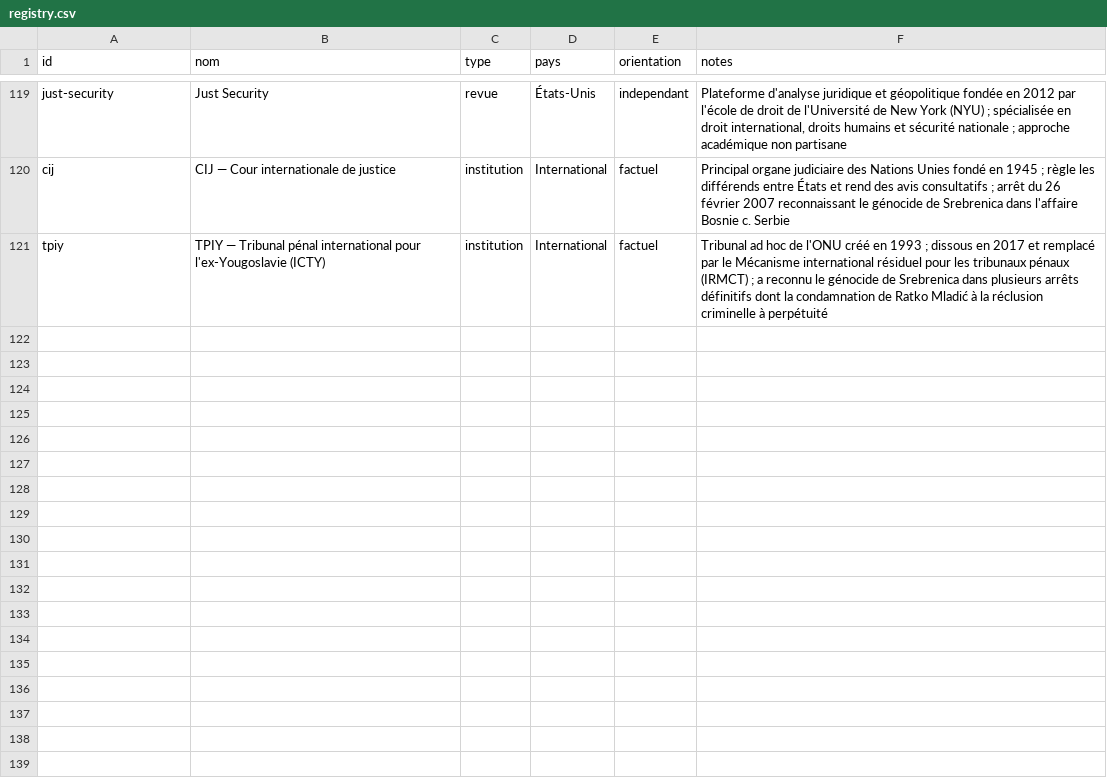
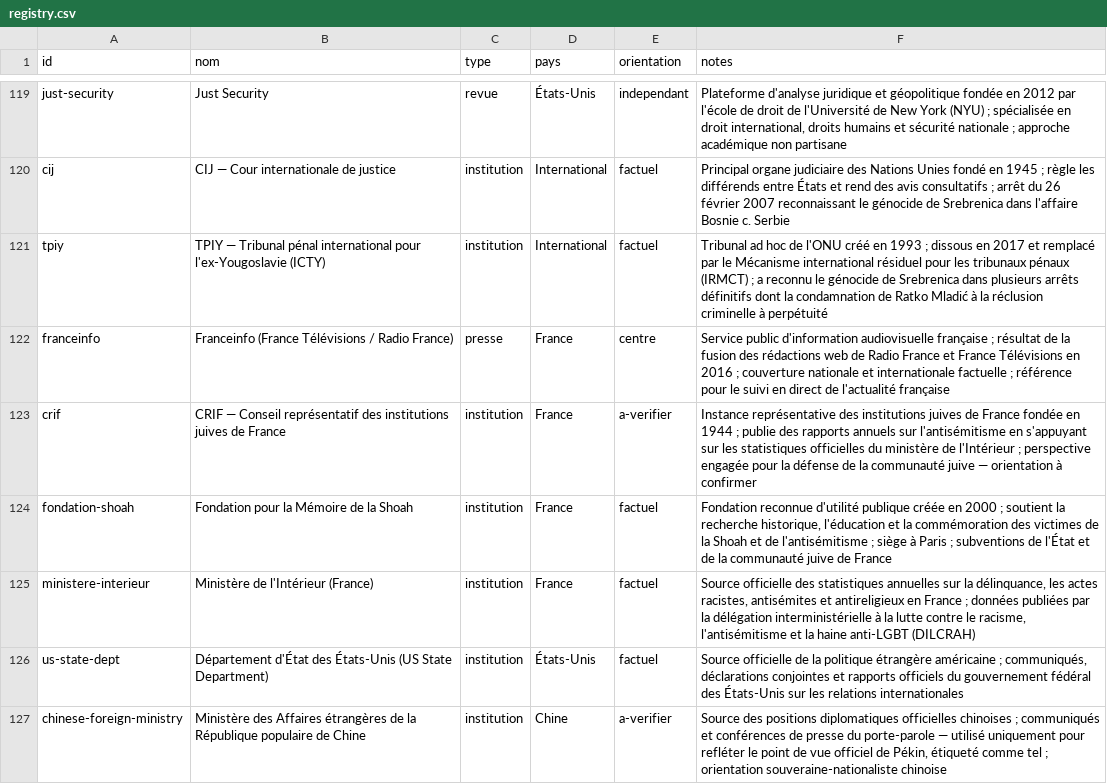
Before and after one commit to Kamaya22/geopolitique-quotidienne, a CSV file: data/registry.csv, drawn as a sheet; only a part is shown, gaps mark what is left out; the diff names each change by its address in the sheet, - before the commit and + after, or states it on an @@ line.

```diff
--- a/data/registry.csv
+++ b/data/registry.csv
+row 122: franceinfo | Franceinfo (France Télévisions / Radio France) | presse | France | centre | Service public d'information audiovisuelle française ; résultat de la fusion des rédactions web de Radio France et France Télévisions en 2016 ; couverture nationale et internationale factuelle ; référence pour le suivi en direct de l'actualité française
+row 123: crif | CRIF — Conseil représentatif des institutions juives de France | institution | France | a-verifier | Instance représentative des institutions juives de France fondée en 1944 ; publie des rapports annuels sur l'antisémitisme en s'appuyant sur les statistiques officielles du ministère de l'Intérieur ; perspective engagée pour la défense de la communauté juive — orientation à confirmer
+row 124: fondation-shoah | Fondation pour la Mémoire de la Shoah | institution | France | factuel | Fondation reconnue d'utilité publique créée en 2000 ; soutient la recherche historique, l'éducation et la commémoration des victimes de la Shoah et de l'antisémitisme ; siège à Paris ; subventions de l'État et de la communauté juive de France
+row 125: ministere-interieur | Ministère de l'Intérieur (France) | institution | France | factuel | Source officielle des statistiques annuelles sur la délinquance, les actes racistes, antisémites et antireligieux en France ; données publiées par la délégation interministérielle à la lutte contre le racisme, l'antisémitisme et la haine anti-LGBT (DILCRAH)
+row 126: us-state-dept | Département d'État des États-Unis (US State Department) | institution | États-Unis | factuel | Source officielle de la politique étrangère américaine ; communiqués, déclarations conjointes et rapports officiels du gouvernement fédéral des États-Unis sur les relations internationales
+row 127: chinese-foreign-ministry | Ministère des Affaires étrangères de la République populaire de Chine | institution | Chine | a-verifier | Source des positions diplomatiques officielles chinoises ; communiqués et conférences de presse du porte-parole — utilisé uniquement pour refléter le point de vue officiel de Pékin, étiqueté comme tel ; orientation souveraine-nationaliste chinoise
```
Also changed, not shown: 3 other files.
